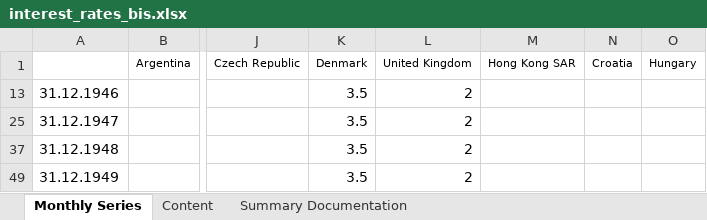
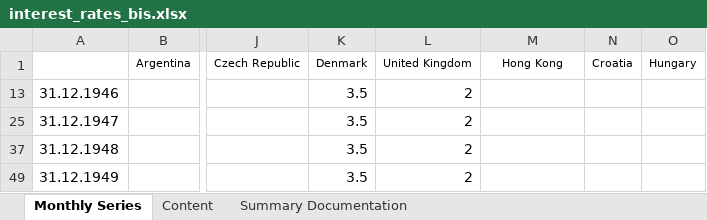
Before and after one commit to jessica-scazzero/thesis11-24, an Excel workbook: raw-data/interest_rates_bis.xlsx, sheet Monthly Series, drawn as a sheet; only a part is shown, gaps mark what is left out; values as stored, in another font and other column widths than the file's, no borders; the diff names each change by its address in the sheet, - before the commit and + after, or states it on an @@ line.

```diff
--- a/raw-data/interest_rates_bis.xlsx (sheet Monthly Series)
+++ b/raw-data/interest_rates_bis.xlsx (sheet Monthly Series)
-M1: Hong Kong SAR
+M1: Hong Kong
```
Also changed, not shown: raw-data/Interest_Rates.xlsx, raw-data/International_Financial_Statistics_ ALL.xlsx, 9 other files.
